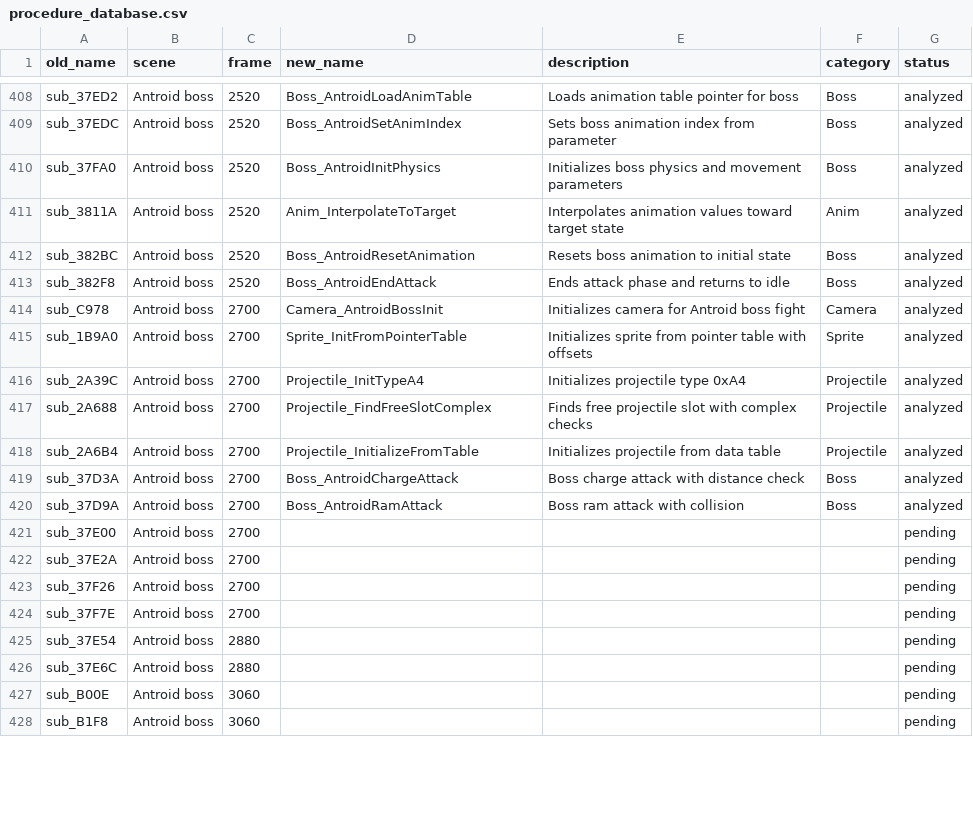
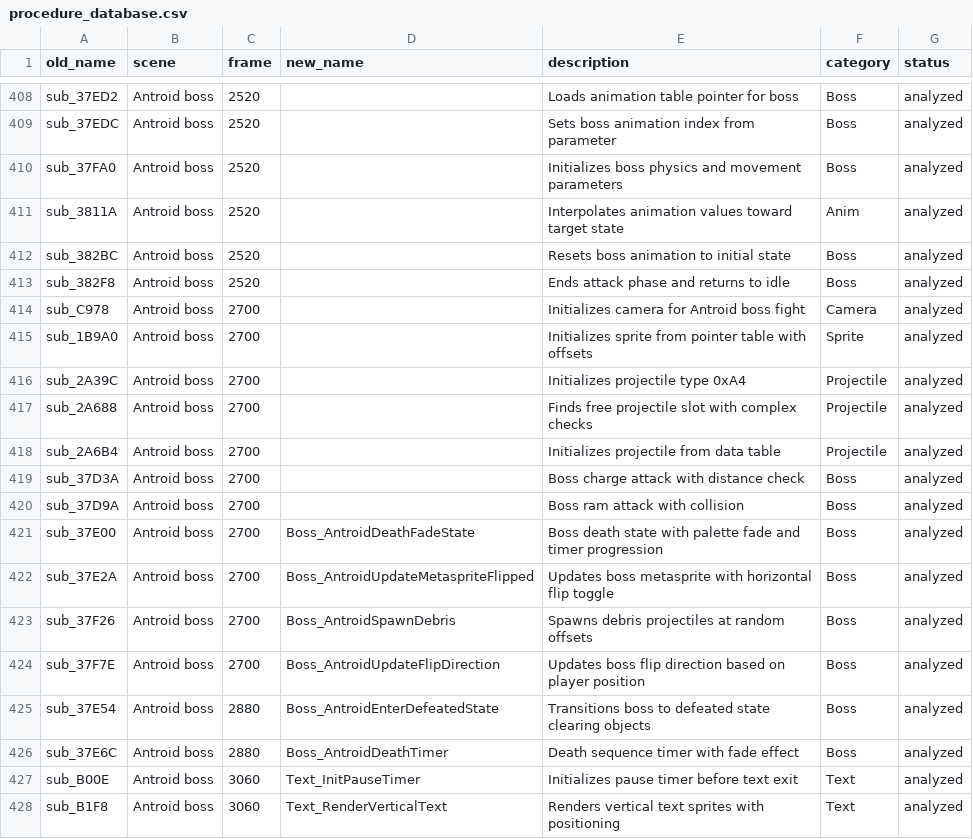
Before and after one commit to oranguthang/alien_soldier_src, a CSV file: procedure_database.csv, drawn as a sheet; only a part is shown, gaps mark what is left out; the diff covers the shown part only; the diff names each change by its address in the sheet, - before the commit and + after, or states it on an @@ line.

```diff
--- a/procedure_database.csv
+++ b/procedure_database.csv
-D408 (new_name): Boss_AntroidLoadAnimTable
+D408 (new_name): (empty)
-D409 (new_name): Boss_AntroidSetAnimIndex
+D409 (new_name): (empty)
-D410 (new_name): Boss_AntroidInitPhysics
+D410 (new_name): (empty)
-D411 (new_name): Anim_InterpolateToTarget
+D411 (new_name): (empty)
-D412 (new_name): Boss_AntroidResetAnimation
+D412 (new_name): (empty)
-D413 (new_name): Boss_AntroidEndAttack
+D413 (new_name): (empty)
-D414 (new_name): Camera_AntroidBossInit
+D414 (new_name): (empty)
-D415 (new_name): Sprite_InitFromPointerTable
+D415 (new_name): (empty)
-D416 (new_name): Projectile_InitTypeA4
+D416 (new_name): (empty)
-D417 (new_name): Projectile_FindFreeSlotComplex
+D417 (new_name): (empty)
-D418 (new_name): Projectile_InitializeFromTable
+D418 (new_name): (empty)
-D419 (new_name): Boss_AntroidChargeAttack
+D419 (new_name): (empty)
-D420 (new_name): Boss_AntroidRamAttack
+D420 (new_name): (empty)
-D421 (new_name): (empty)
+D421 (new_name): Boss_AntroidDeathFadeState
-E421 (description): (empty)
+E421 (description): Boss death state with palette fade and timer progression
-F421:F426 (category): (empty)
+F421:F426 (category): Boss
-G421:G428 (status): pending
+G421:G428 (status): analyzed
-D422 (new_name): (empty)
+D422 (new_name): Boss_AntroidUpdateMetaspriteFlipped
-E422 (description): (empty)
+E422 (description): Updates boss metasprite with horizontal flip toggle
-D423 (new_name): (empty)
+D423 (new_name): Boss_AntroidSpawnDebris
-E423 (description): (empty)
+E423 (description): Spawns debris projectiles at random offsets
-D424 (new_name): (empty)
+D424 (new_name): Boss_AntroidUpdateFlipDirection
-E424 (description): (empty)
+E424 (description): Updates boss flip direction based on player position
-D425 (new_name): (empty)
+D425 (new_name): Boss_AntroidEnterDefeatedState
-E425 (description): (empty)
+E425 (description): Transitions boss to defeated state clearing objects
-D426 (new_name): (empty)
+D426 (new_name): Boss_AntroidDeathTimer
-E426 (description): (empty)
+E426 (description): Death sequence timer with fade effect
-D427 (new_name): (empty)
+D427 (new_name): Text_InitPauseTimer
-E427 (description): (empty)
+E427 (description): Initializes pause timer before text exit
-F427:F428 (category): (empty)
+F427:F428 (category): Text
-D428 (new_name): (empty)
+D428 (new_name): Text_RenderVerticalText
-E428 (description): (empty)
+E428 (description): Renders vertical text sprites with positioning
```
Also changed, not shown: 155 edited cells elsewhere in this file, 1 other file.
